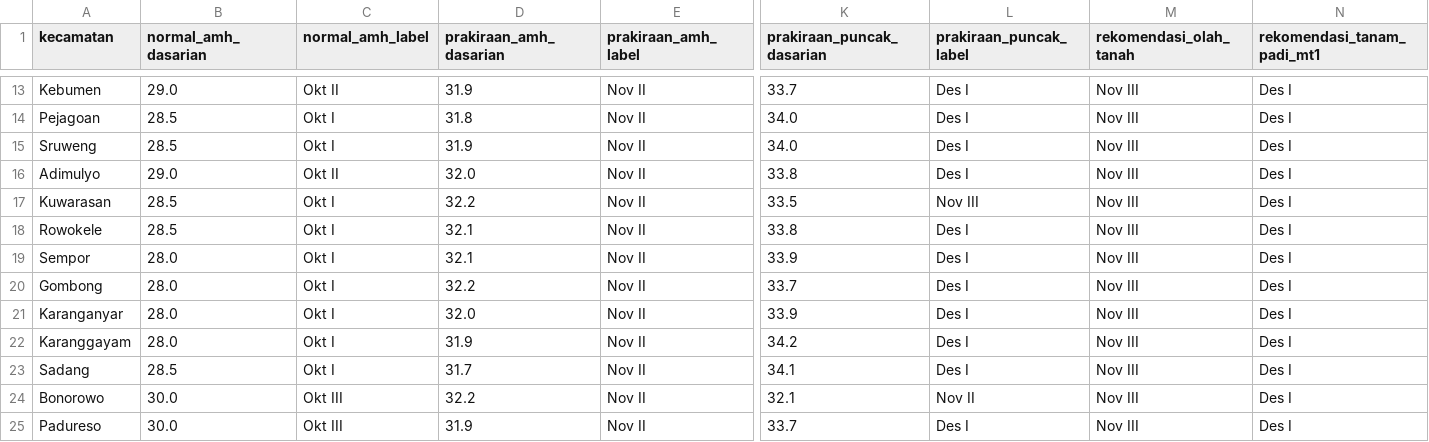
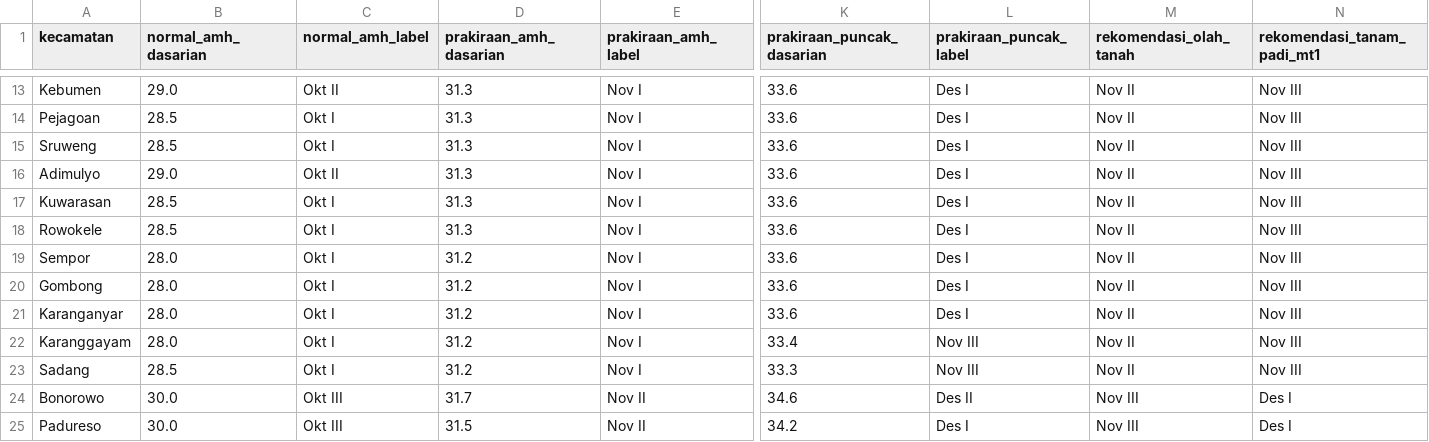
Before and after one commit to widhyatma/Projek_Downscale, a CSV file: prediksi_musim/data/prakiraan_musim_2026_2027_kebumen.csv, drawn as a sheet; only a part is shown, gaps mark what is left out; the diff covers the shown part only; the diff names each change by its address in the sheet, - before the commit and + after, or states it on an @@ line.

```diff
--- a/prediksi_musim/data/prakiraan_musim_2026_2027_kebumen.csv
+++ b/prediksi_musim/data/prakiraan_musim_2026_2027_kebumen.csv
-D13 (prakiraan_amh_dasarian): 31.9
+D13 (prakiraan_amh_dasarian): 31.3
-E13:E23 (prakiraan_amh_label): Nov II
+E13:E23 (prakiraan_amh_label): Nov I
-K13 (prakiraan_puncak_dasarian): 33.7
+K13 (prakiraan_puncak_dasarian): 33.6
-M13:M23 (rekomendasi_olah_tanah): Nov III
+M13:M23 (rekomendasi_olah_tanah): Nov II
-N13:N23 (rekomendasi_tanam_padi_mt1): Des I
+N13:N23 (rekomendasi_tanam_padi_mt1): Nov III
-D14 (prakiraan_amh_dasarian): 31.8
+D14 (prakiraan_amh_dasarian): 31.3
-K14:K15 (prakiraan_puncak_dasarian): 34.0
+K14:K15 (prakiraan_puncak_dasarian): 33.6
-D15 (prakiraan_amh_dasarian): 31.9
+D15 (prakiraan_amh_dasarian): 31.3
-D16 (prakiraan_amh_dasarian): 32.0
+D16 (prakiraan_amh_dasarian): 31.3
-K16 (prakiraan_puncak_dasarian): 33.8
+K16 (prakiraan_puncak_dasarian): 33.6
-D17 (prakiraan_amh_dasarian): 32.2
+D17 (prakiraan_amh_dasarian): 31.3
-K17 (prakiraan_puncak_dasarian): 33.5
+K17 (prakiraan_puncak_dasarian): 33.6
-L17 (prakiraan_puncak_label): Nov III
+L17 (prakiraan_puncak_label): Des I
-D18 (prakiraan_amh_dasarian): 32.1
+D18 (prakiraan_amh_dasarian): 31.3
-K18 (prakiraan_puncak_dasarian): 33.8
+K18 (prakiraan_puncak_dasarian): 33.6
-D19 (prakiraan_amh_dasarian): 32.1
+D19 (prakiraan_amh_dasarian): 31.2
-K19 (prakiraan_puncak_dasarian): 33.9
+K19 (prakiraan_puncak_dasarian): 33.6
-D20 (prakiraan_amh_dasarian): 32.2
+D20 (prakiraan_amh_dasarian): 31.2
-K20 (prakiraan_puncak_dasarian): 33.7
+K20 (prakiraan_puncak_dasarian): 33.6
-D21 (prakiraan_amh_dasarian): 32.0
+D21 (prakiraan_amh_dasarian): 31.2
-K21 (prakiraan_puncak_dasarian): 33.9
+K21 (prakiraan_puncak_dasarian): 33.6
-D22 (prakiraan_amh_dasarian): 31.9
+D22 (prakiraan_amh_dasarian): 31.2
-K22 (prakiraan_puncak_dasarian): 34.2
+K22 (prakiraan_puncak_dasarian): 33.4
-L22:L23 (prakiraan_puncak_label): Des I
+L22:L23 (prakiraan_puncak_label): Nov III
-D23 (prakiraan_amh_dasarian): 31.7
+D23 (prakiraan_amh_dasarian): 31.2
-K23 (prakiraan_puncak_dasarian): 34.1
+K23 (prakiraan_puncak_dasarian): 33.3
-D24 (prakiraan_amh_dasarian): 32.2
+D24 (prakiraan_amh_dasarian): 31.7
-K24 (prakiraan_puncak_dasarian): 32.1
+K24 (prakiraan_puncak_dasarian): 34.6
-L24 (prakiraan_puncak_label): Nov II
+L24 (prakiraan_puncak_label): Des II
-D25 (prakiraan_amh_dasarian): 31.9
+D25 (prakiraan_amh_dasarian): 31.5
-K25 (prakiraan_puncak_dasarian): 33.7
+K25 (prakiraan_puncak_dasarian): 34.2
```
Also changed, not shown: 64 edited cells elsewhere in this file, prediksi_musim/data/dasarian_curah_hujan_kebumen_2000_2026.csv, 7 other files.
